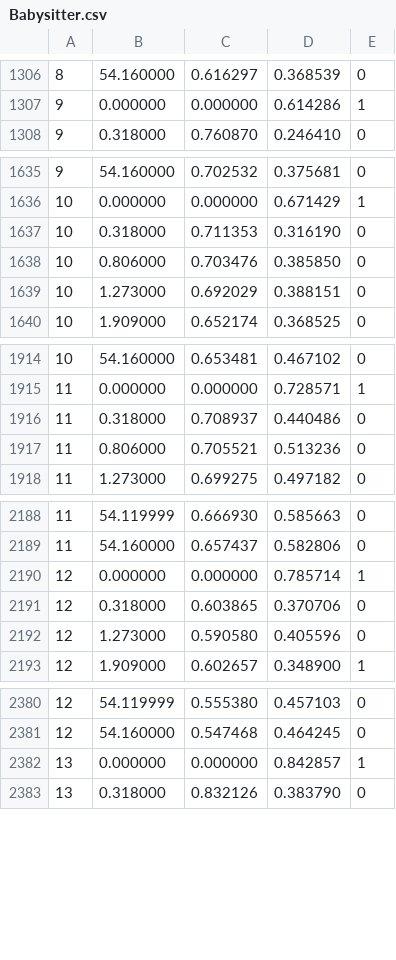
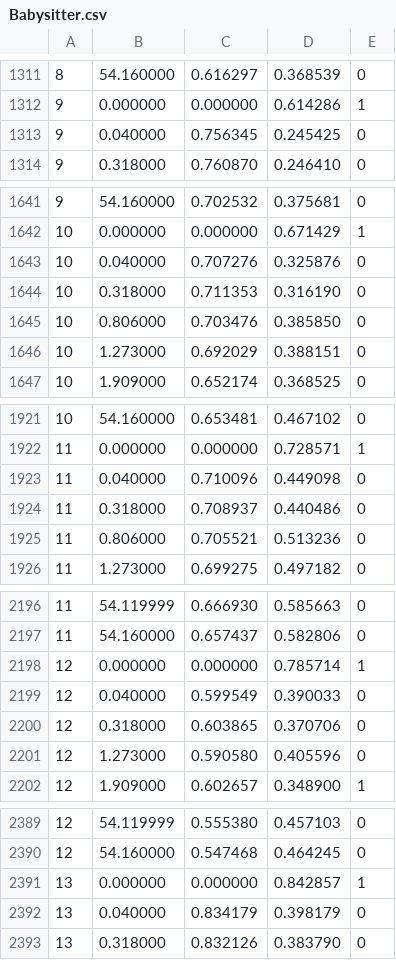
Before and after one commit to mdecicco/rosen, a CSV file: bin/resources/skel/Babysitter.csv, drawn as a sheet; only a part is shown, gaps mark what is left out; the diff covers the shown part only.

```diff
--- a/bin/resources/skel/Babysitter.csv
+++ b/bin/resources/skel/Babysitter.csv
@@ -1307,2 +1312,3 @@
 9,0.000000,0.000000,0.614286,1
+9,0.040000,0.756345,0.245425,0
 9,0.318000,0.760870,0.246410,0
@@ -1636,2 +1642,3 @@
 10,0.000000,0.000000,0.671429,1
+10,0.040000,0.707276,0.325876,0
 10,0.318000,0.711353,0.316190,0
@@ -1915,2 +1922,3 @@
 11,0.000000,0.000000,0.728571,1
+11,0.040000,0.710096,0.449098,0
 11,0.318000,0.708937,0.440486,0
@@ -2190,2 +2198,3 @@
 12,0.000000,0.000000,0.785714,1
+12,0.040000,0.599549,0.390033,0
 12,0.318000,0.603865,0.370706,0
@@ -2382,2 +2391,3 @@
 13,0.000000,0.000000,0.842857,1
+13,0.040000,0.834179,0.398179,0
 13,0.318000,0.832126,0.383790,0
```
Also changed, not shown: 5 added rows elsewhere in this file, 8 other files.
